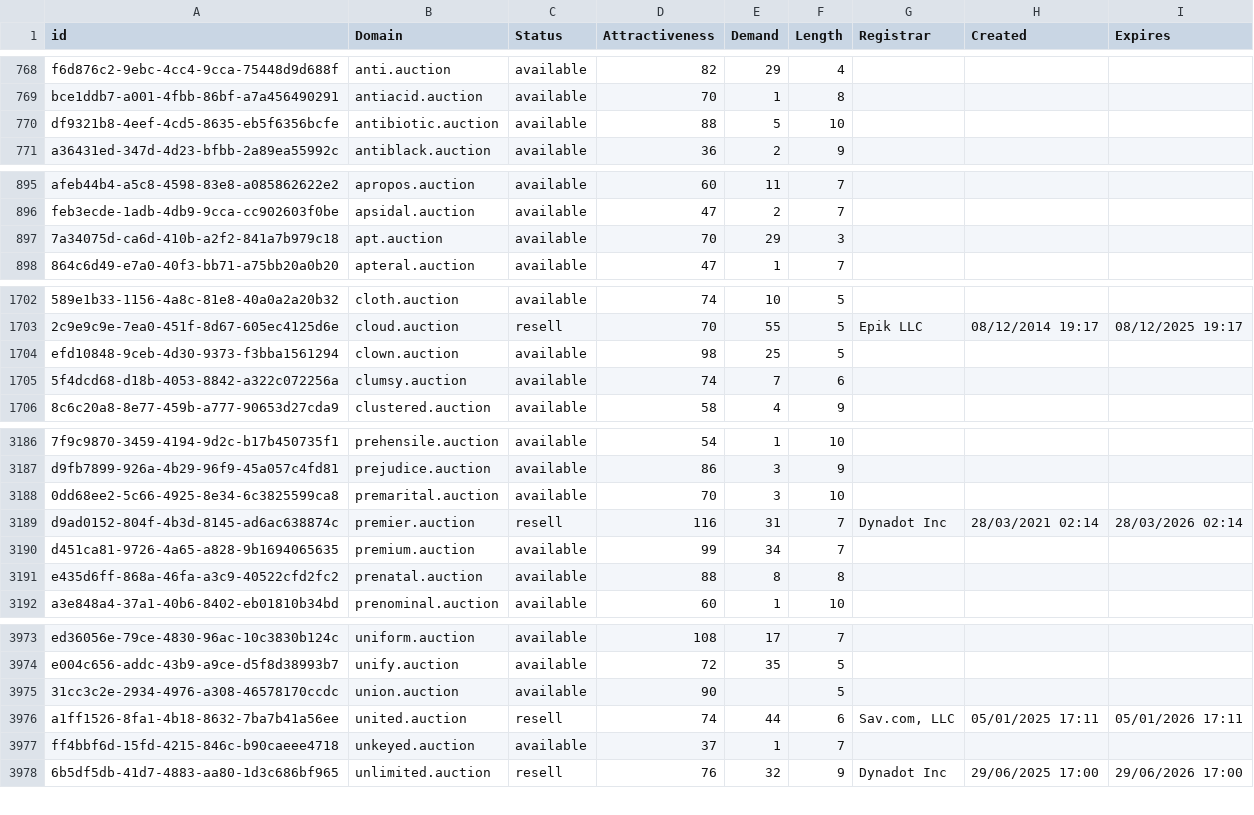
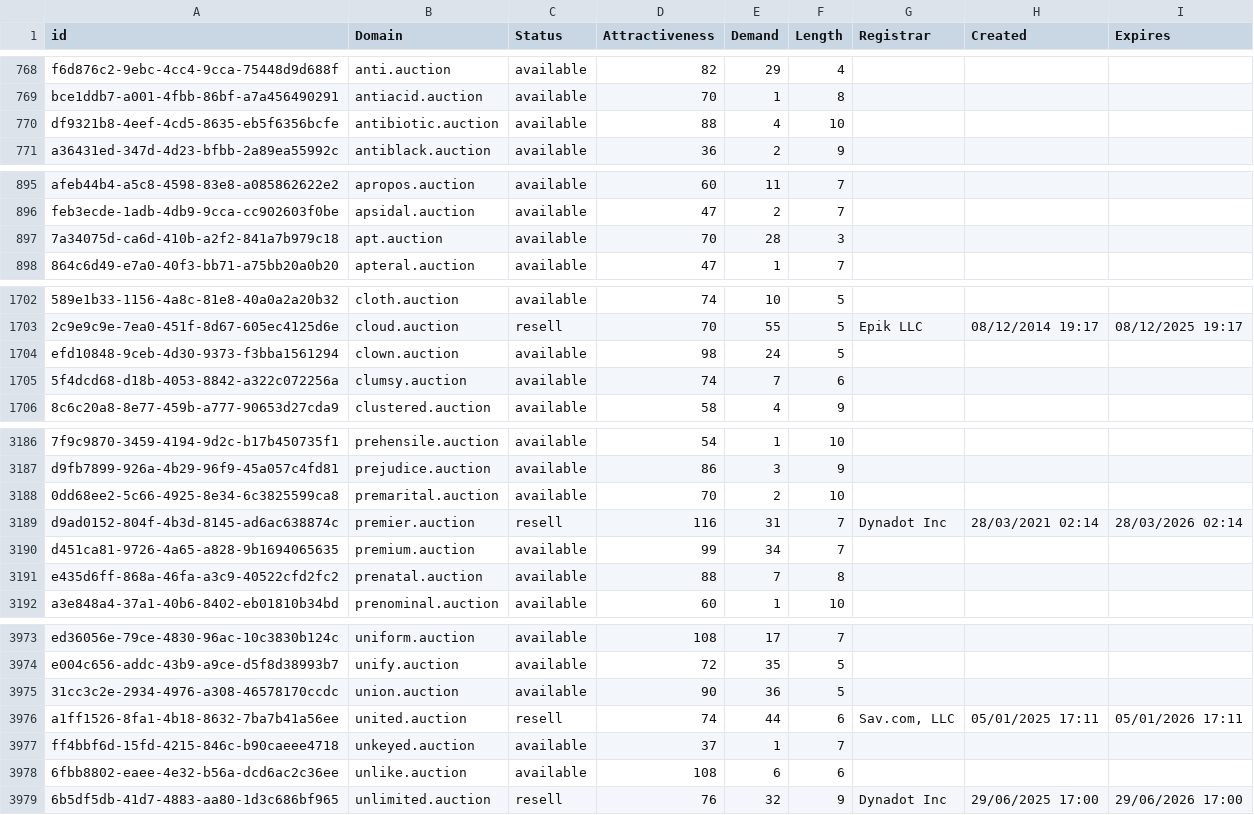
Before and after one commit to UniqueDomains/auction-oneword-domains, a CSV file: auction.csv, drawn as a sheet; only a part is shown, gaps mark what is left out; the diff covers the shown part only; the diff names each change by its address in the sheet, - before the commit and + after, or states it on an @@ line.

```diff
--- a/auction.csv
+++ b/auction.csv
-E770 (Demand): 5
+E770 (Demand): 4
-E897 (Demand): 29
+E897 (Demand): 28
-E1704 (Demand): 25
+E1704 (Demand): 24
-E3188 (Demand): 3
+E3188 (Demand): 2
-E3191 (Demand): 8
+E3191 (Demand): 7
-E3975 (Demand): (empty)
+E3975 (Demand): 36
+row 3978: 6fbb8802-eaee-4e32-b56a-dcd6ac2c36ee | unlike.auction | available | 108 | 6 | 6
```
Also changed, not shown: 10 added rows and 9 edited cells elsewhere in this file, 2 other files.
